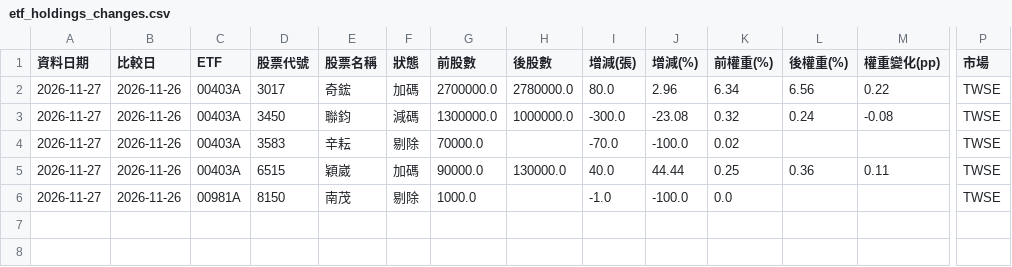
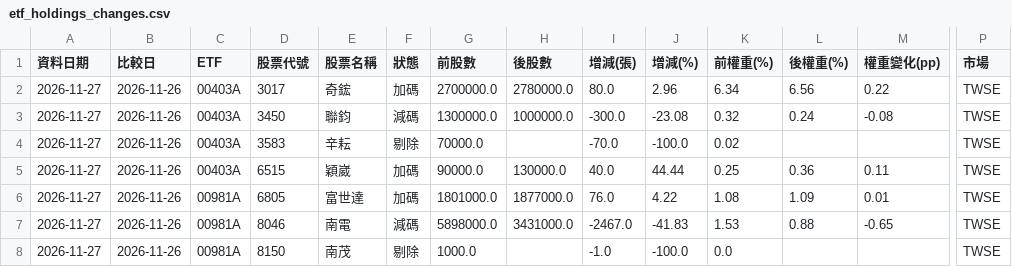
Before and after one commit to jasonlin777/-tw-stock-dashboard, a CSV file: output/etf_holdings_changes.csv, drawn as a sheet; only a part is shown, gaps mark what is left out; rows hold the shown columns only; the diff names each change by its address in the sheet, - before the commit and + after, or states it on an @@ line.

```diff
--- a/output/etf_holdings_changes.csv
+++ b/output/etf_holdings_changes.csv
+row 6: 2026-11-27 | 2026-11-26 | 00981A | 6805 | 富世達 | 加碼 | 1801000.0 | 1877000.0 | 76.0 | 4.22 | 1.08 | 1.09 | 0.01 | TWSE
+row 7: 2026-11-27 | 2026-11-26 | 00981A | 8046 | 南電 | 減碼 | 5898000.0 | 3431000.0 | -2467.0 | -41.83 | 1.53 | 0.88 | -0.65 | TWSE
```
Also changed, not shown: output/etf_holdings.csv, output/etf_holdings_latest.csv, 4 other files.
